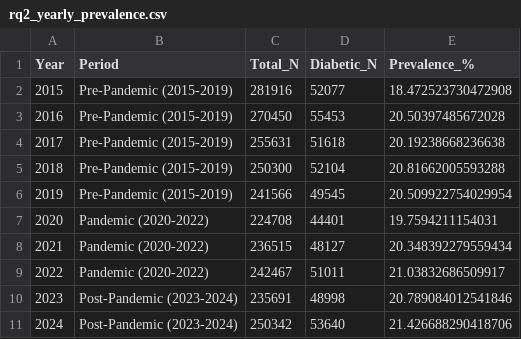
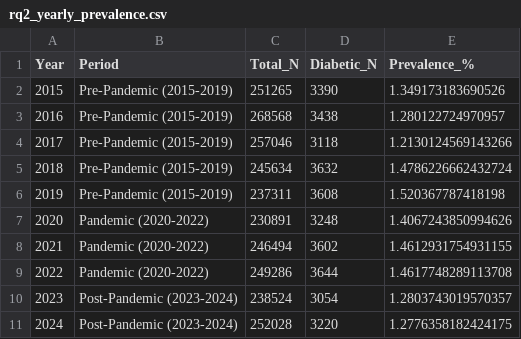
Before and after one commit to cmendonsa/brfss-diabetes-trends, a CSV file: reports/rq2_yearly_prevalence.csv, drawn as a sheet.

```diff
--- a/reports/rq2_yearly_prevalence.csv
+++ b/reports/rq2_yearly_prevalence.csv
@@ -1,11 +1,11 @@
 Year,Period,Total_N,Diabetic_N,Prevalence_%
-2015,Pre-Pandemic (2015-2019),281916,52077,18.472523730472908
-2016,Pre-Pandemic (2015-2019),270450,55453,20.50397485672028
-2017,Pre-Pandemic (2015-2019),255631,51618,20.19238668236638
-2018,Pre-Pandemic (2015-2019),250300,52104,20.81662005593288
-2019,Pre-Pandemic (2015-2019),241566,49545,20.509922754029954
-2020,Pandemic (2020-2022),224708,44401,19.7594211154031
-2021,Pandemic (2020-2022),236515,48127,20.348392279559434
-2022,Pandemic (2020-2022),242467,51011,21.03832686509917
-2023,Post-Pandemic (2023-2024),235691,48998,20.789084012541846
-2024,Post-Pandemic (2023-2024),250342,53640,21.426688290418706
+2015,Pre-Pandemic (2015-2019),251265,3390,1.349173183690526
+2016,Pre-Pandemic (2015-2019),268568,3438,1.280122724970957
+2017,Pre-Pandemic (2015-2019),257046,3118,1.2130124569143266
+2018,Pre-Pandemic (2015-2019),245634,3632,1.4786226662432724
+2019,Pre-Pandemic (2015-2019),237311,3608,1.520367787418198
+2020,Pandemic (2020-2022),230891,3248,1.4067243850994626
+2021,Pandemic (2020-2022),246494,3602,1.4612931754931155
+2022,Pandemic (2020-2022),249286,3644,1.4617748289113708
+2023,Post-Pandemic (2023-2024),238524,3054,1.2803743019570357
+2024,Post-Pandemic (2023-2024),252028,3220,1.2776358182424175
```
Also changed, not shown: reports/rq1_pooled_analysis.csv, reports/rq1_prevalence_by_year.csv, 30 other files.
